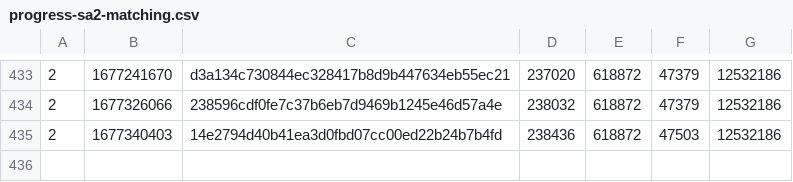
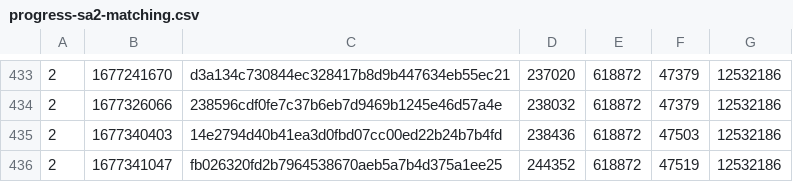
Before and after one commit to SAT-R/sa2, a CSV file: reports/progress-sa2-matching.csv, drawn as a sheet; only a part is shown, gaps mark what is left out; the diff names each change by its address in the sheet, - before the commit and + after, or states it on an @@ line.

```diff
--- a/reports/progress-sa2-matching.csv
+++ b/reports/progress-sa2-matching.csv
+row 436: 2 | 1677341047 | fb026320fd2b7964538670aeb5a7b4d375a1ee25 | 244352 | 618872 | 47519 | 12532186
```
Also changed, not shown: reports/progress-sa2-nonmatching.csv, 2 other files.
